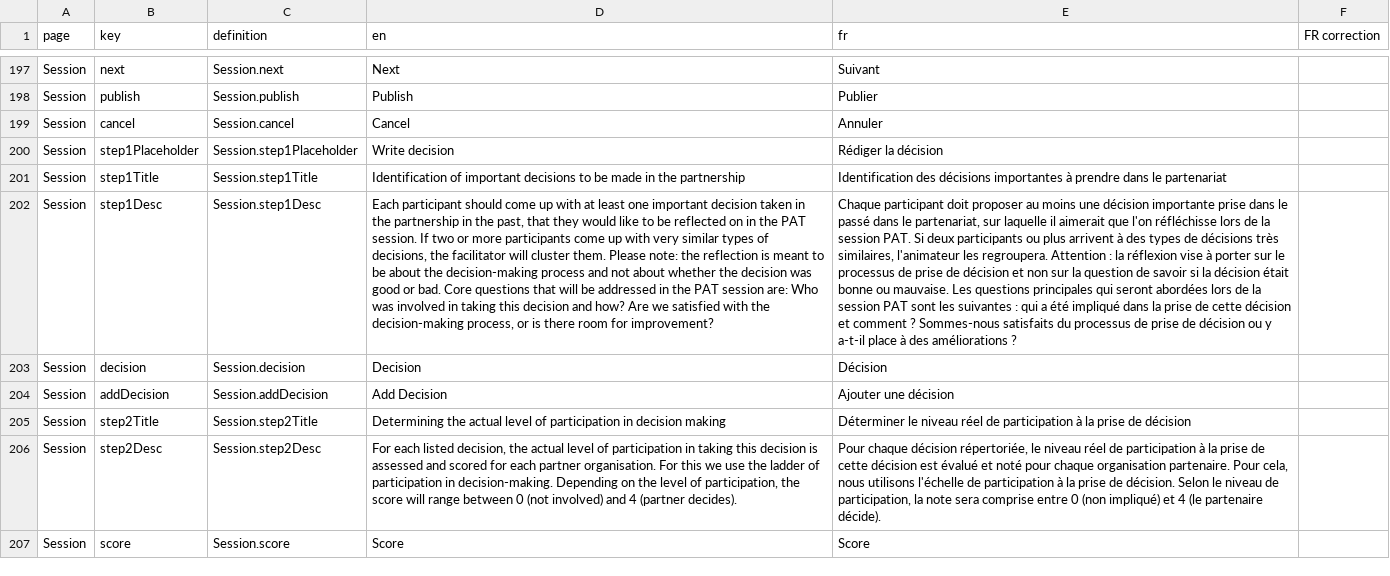
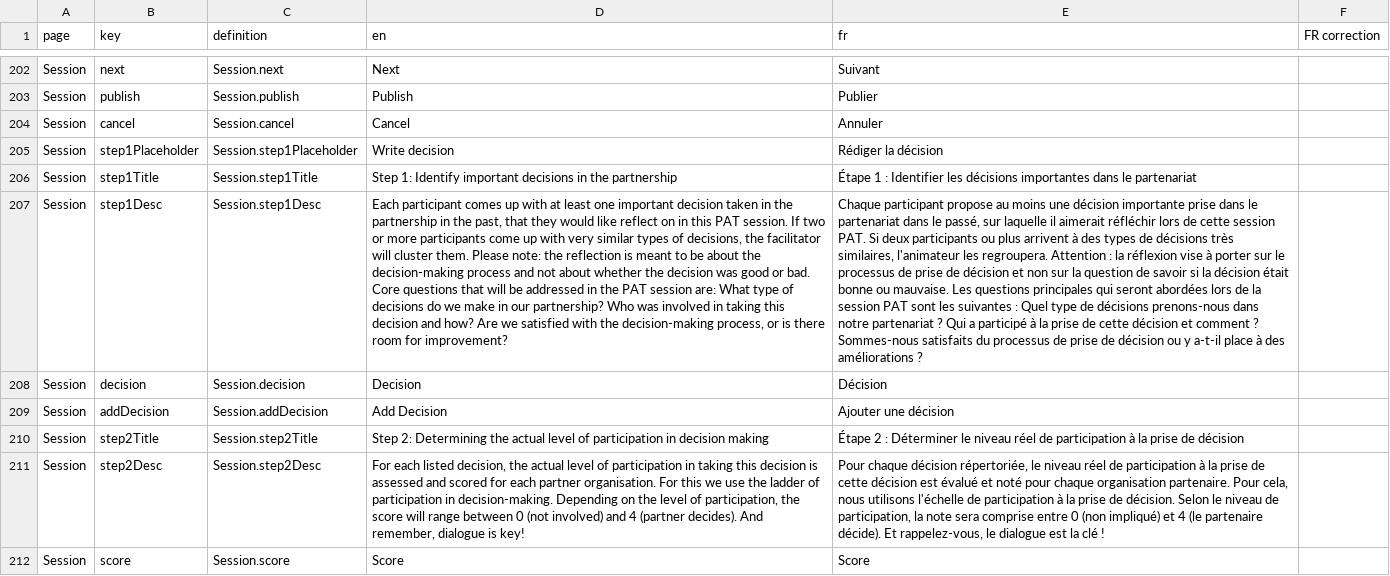
Before and after one commit to akvo/partos-pat, a CSV file: scripts/translations/i18n.csv, drawn as a sheet; only a part is shown, gaps mark what is left out; addresses are those after the commit; the diff covers the shown part only; the diff names each change by its address in the sheet, - before the commit and + after, or states it on an @@ line.

Commit message:
[#111] Update translations w/ final text changes

```diff
--- a/scripts/translations/i18n.csv
+++ b/scripts/translations/i18n.csv
-D206 (en): Identification of important decisions to be made in the…
+D206 (en): Step 1: Identify important decisions in the…
-E206 (fr): Identification des décisions importantes à prendre dans le…
+E206 (fr): Étape 1 : Identifier les décisions importantes dans le…
-D207 (en): Each participant should come up with at least one important decision taken in the partnership in the past, that they would like to be reflected on in the PAT session. If two or more participants come up with very similar types of decisions, the facilitator will cluster them. Please note: the reflection is meant to be about the decision-making process and not about whether the decision was good or bad. Core questions that will be addressed in the PAT session are: Who was…
+D207 (en): Each participant comes up with at least one important decision taken in the partnership in the past, that they would like reflect on in this PAT session. If two or more participants come up with very similar types of decisions, the facilitator will cluster them. Please note: the reflection is meant to be about the decision-making process and not about whether the decision was good or bad. Core questions that will be addressed in the PAT session are: What type of decisions do we make in our partnership? Who was…
-E207 (fr): Chaque participant doit proposer au moins une décision importante prise dans le passé dans le partenariat, sur laquelle il aimerait que l'on réfléchisse lors de la session PAT. Si deux participants ou plus arrivent à des types de décisions très similaires, l'animateur les regroupera. Attention : la réflexion vise à porter sur le processus de prise de décision et non sur la question de savoir si la décision était bonne ou mauvaise. Les questions principales qui seront abordées lors de la session PAT sont les suivantes : qui a été impliqué dans la prise…
+E207 (fr): Chaque participant propose au moins une décision importante prise dans le partenariat dans le passé, sur laquelle il aimerait réfléchir lors de cette session PAT. Si deux participants ou plus arrivent à des types de décisions très similaires, l'animateur les regroupera. Attention : la réflexion vise à porter sur le processus de prise de décision et non sur la question de savoir si la décision était bonne ou mauvaise. Les questions principales qui seront abordées lors de la session PAT sont les suivantes : Quel type de décisions prenons-nous dans notre partenariat ? Qui a participé à la prise…
-D210 (en): Determining the…
+D210 (en): Step 2: Determining the…
-E210 (fr): Déterminer le…
+E210 (fr): Étape 2 : Déterminer le…
-D211 (en): …(partner decides).
+D211 (en): …(partner decides). And remember, dialogue is key!
-E211 (fr): …partenaire décide).
+E211 (fr): …partenaire décide). Et rappelez-vous, le dialogue est la clé !
```
Also changed, not shown: 24 added rows and 55 edited cells elsewhere in this file, 2 other files.
